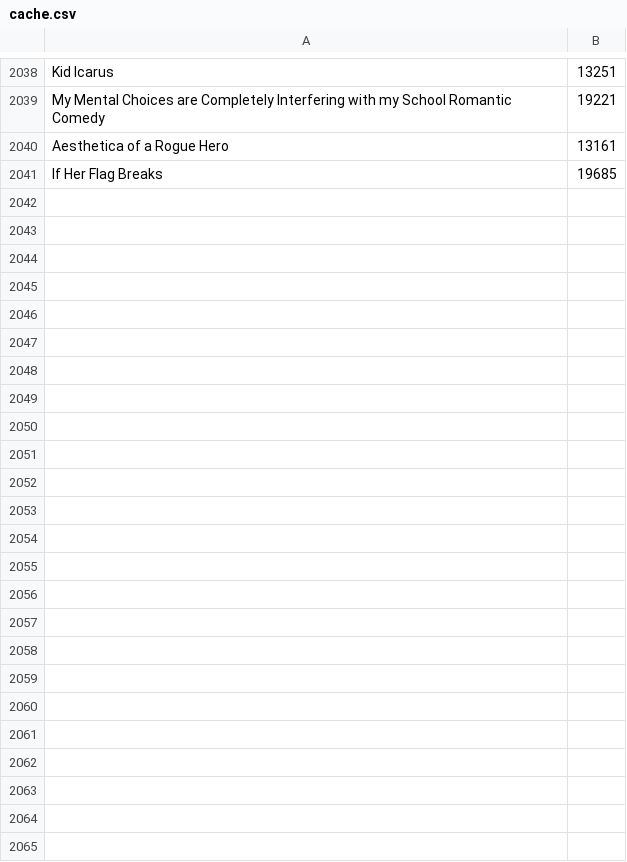
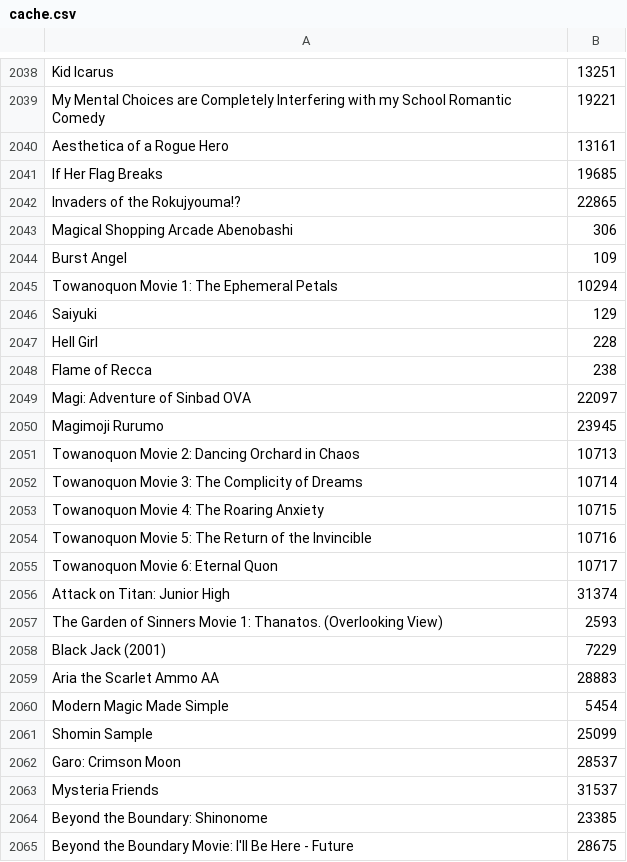
Before and after one commit to wolfborg/anitransfer, a CSV file: cache.csv, drawn as a sheet; only a part is shown, gaps mark what is left out.

Commit message:
pending cache

```diff
--- a/cache.csv
+++ b/cache.csv
@@ -2041 +2041,25 @@
 "If Her Flag Breaks","19685"
+"Invaders of the Rokujyouma!?","22865"
+"Magical Shopping Arcade Abenobashi","306"
+"Burst Angel","109"
+"Towanoquon Movie 1: The Ephemeral Petals","10294"
+"Saiyuki","129"
+"Hell Girl","228"
+"Flame of Recca","238"
+"Magi: Adventure of Sinbad OVA","22097"
+"Magimoji Rurumo","23945"
+"Towanoquon Movie 2: Dancing Orchard in Chaos","10713"
+"Towanoquon Movie 3: The Complicity of Dreams","10714"
+"Towanoquon Movie 4: The Roaring Anxiety","10715"
+"Towanoquon Movie 5: The Return of the Invincible","10716"
+"Towanoquon Movie 6: Eternal Quon","10717"
+"Attack on Titan: Junior High","31374"
+"The Garden of Sinners Movie 1: Thanatos. (Overlooking View)","2593"
+"Black Jack (2001)","7229"
+"Aria the Scarlet Ammo AA","28883"
+"Modern Magic Made Simple","5454"
+"Shomin Sample","25099"
+"Garo: Crimson Moon","28537"
+"Mysteria Friends","31537"
+"Beyond the Boundary: Shinonome","23385"
+"Beyond the Boundary Movie: I'll Be Here - Future","28675"
```
